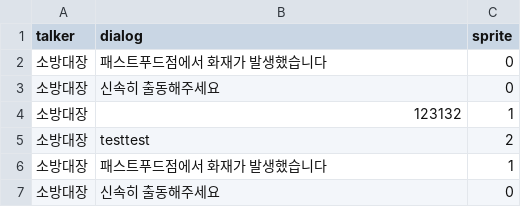
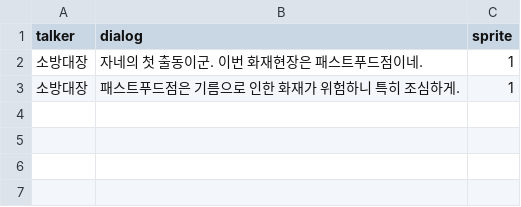
Before and after one commit to oohyun15/AMON-Project, a CSV file: Assets/Resources/Data/Dialog/enter1.csv, drawn as a sheet.

```diff
--- a/Assets/Resources/Data/Dialog/enter1.csv
+++ b/Assets/Resources/Data/Dialog/enter1.csv
@@ -1,7 +1,3 @@
 talker,dialog,sprite
-소방대장,패스트푸드점에서 화재가 발생했습니다,0
-소방대장,신속히 출동해주세요,0
-소방대장,123132,1
-소방대장,testtest,2
-소방대장,패스트푸드점에서 화재가 발생했습니다,1
-소방대장,신속히 출동해주세요,0
+소방대장,자네의 첫 출동이군. 이번 화재현장은 패스트푸드점이네.,1
+소방대장,패스트푸드점은 기름으로 인한 화재가 위험하니 특히 조심하게.,1
```
Also changed, not shown: 14 other files.
